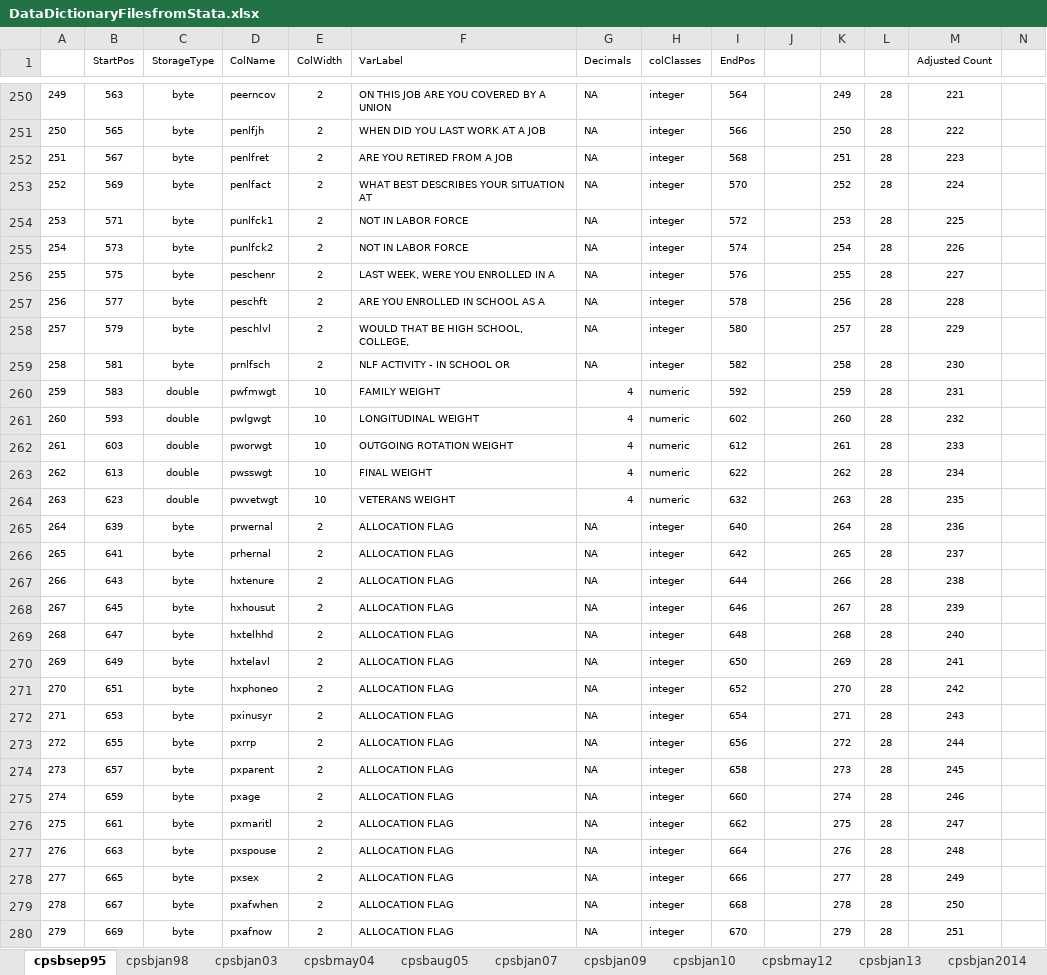
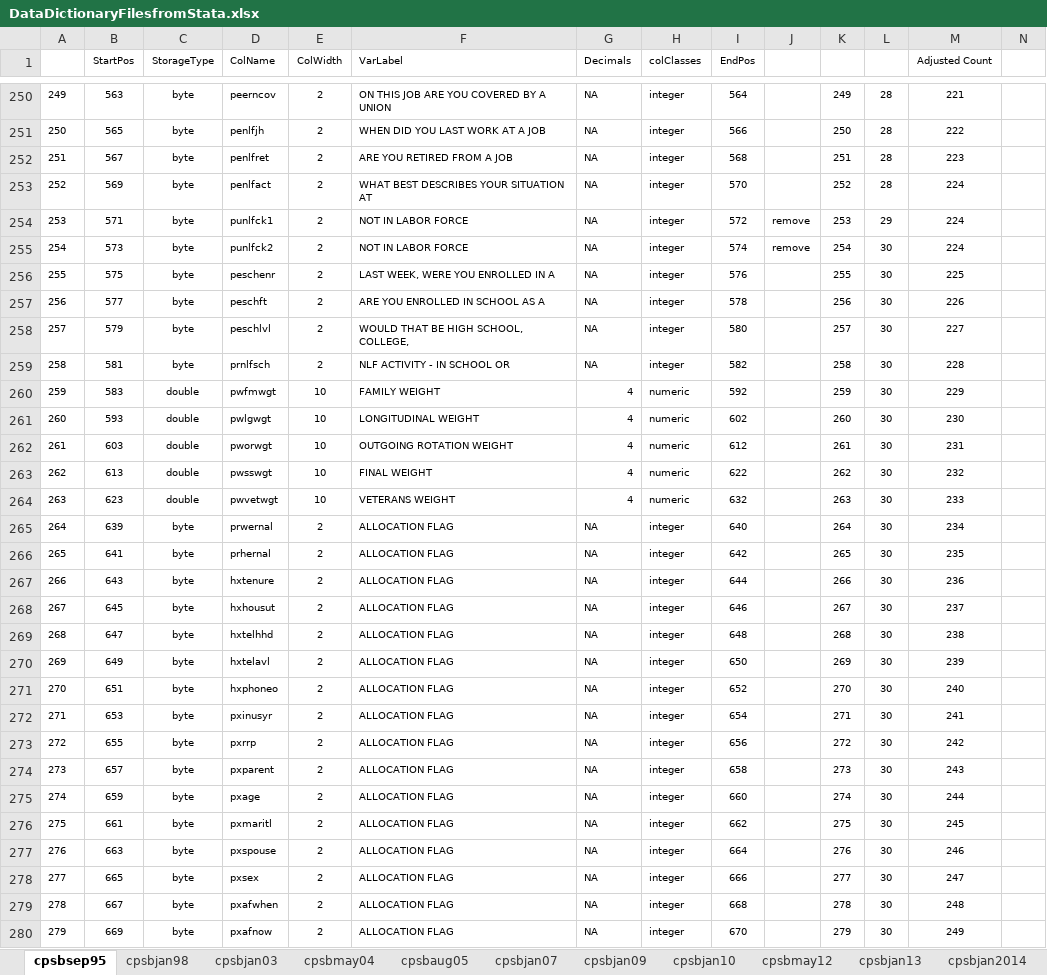
Before and after one commit to ReidMKelley/CPSMicrodataReader, an Excel workbook: DataDictionaryFilesfromStata.xlsx, sheet cpsbsep95, drawn as a sheet; only a part is shown, gaps mark what is left out; values as stored, in another font and other column widths than the file's, no borders; the diff covers the shown part only; the diff names each change by its address in the sheet, - before the commit and + after, or states it on an @@ line.

```diff
--- a/DataDictionaryFilesfromStata.xlsx (sheet cpsbsep95)
+++ b/DataDictionaryFilesfromStata.xlsx (sheet cpsbsep95)
-J254:J255: (empty)
+J254:J255: remove
-L254: 28
+L254: 29
-M254 (Adjusted Count): 225
+M254 (Adjusted Count): 224
-L255:L280: 28
+L255:L280: 30
-M255 (Adjusted Count): 226
+M255 (Adjusted Count): 224
-M256 (Adjusted Count): 227
+M256 (Adjusted Count): 225
-M257 (Adjusted Count): 228
+M257 (Adjusted Count): 226
-M258 (Adjusted Count): 229
+M258 (Adjusted Count): 227
-M259 (Adjusted Count): 230
+M259 (Adjusted Count): 228
-M260 (Adjusted Count): 231
+M260 (Adjusted Count): 229
-M261 (Adjusted Count): 232
+M261 (Adjusted Count): 230
-M262 (Adjusted Count): 233
+M262 (Adjusted Count): 231
-M263 (Adjusted Count): 234
+M263 (Adjusted Count): 232
-M264 (Adjusted Count): 235
+M264 (Adjusted Count): 233
-M265 (Adjusted Count): 236
+M265 (Adjusted Count): 234
-M266 (Adjusted Count): 237
+M266 (Adjusted Count): 235
-M267 (Adjusted Count): 238
+M267 (Adjusted Count): 236
-M268 (Adjusted Count): 239
+M268 (Adjusted Count): 237
-M269 (Adjusted Count): 240
+M269 (Adjusted Count): 238
-M270 (Adjusted Count): 241
+M270 (Adjusted Count): 239
-M271 (Adjusted Count): 242
+M271 (Adjusted Count): 240
-M272 (Adjusted Count): 243
+M272 (Adjusted Count): 241
-M273 (Adjusted Count): 244
+M273 (Adjusted Count): 242
-M274 (Adjusted Count): 245
+M274 (Adjusted Count): 243
-M275 (Adjusted Count): 246
+M275 (Adjusted Count): 244
-M276 (Adjusted Count): 247
+M276 (Adjusted Count): 245
-M277 (Adjusted Count): 248
+M277 (Adjusted Count): 246
-M278 (Adjusted Count): 249
+M278 (Adjusted Count): 247
-M279 (Adjusted Count): 250
+M279 (Adjusted Count): 248
-M280 (Adjusted Count): 251
+M280 (Adjusted Count): 249
```
Also changed, not shown: 143 edited cells elsewhere in this sheet, 2 other files.
